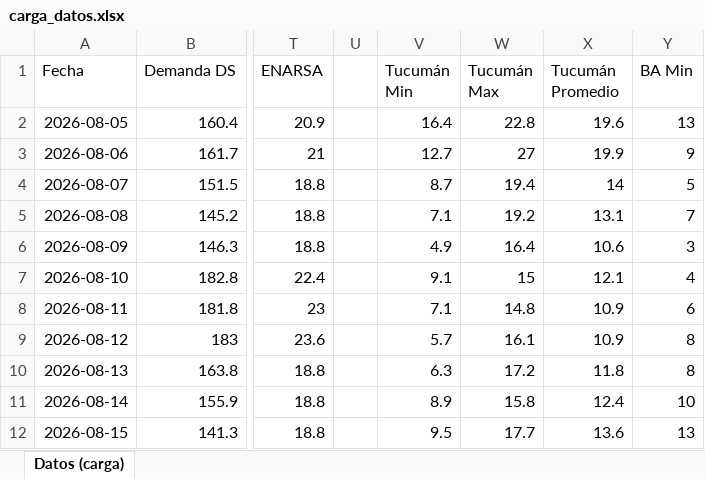
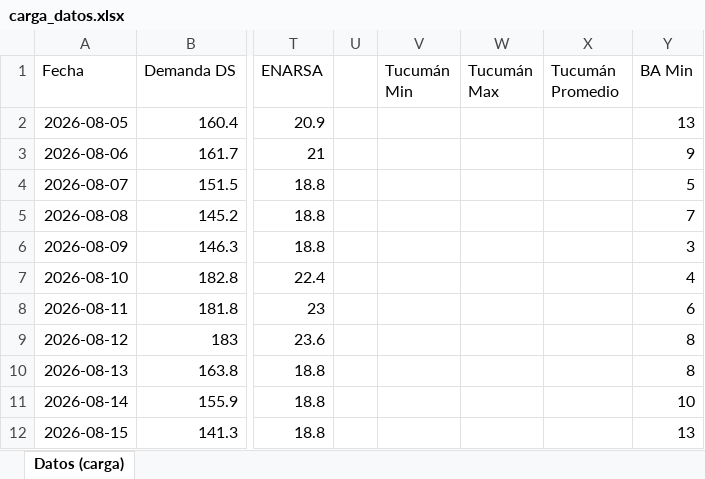
Before and after one commit to RodrigoManassero/estado-sistema-gas-rodrigo, an Excel workbook: data/carga_datos.xlsx, sheet Datos (carga), drawn as a sheet; only a part is shown, gaps mark what is left out; values as stored, in another font and other column widths than the file's, no borders; the diff covers the shown part only; the diff names each change by its address in the sheet, - before the commit and + after, or states it on an @@ line.

```diff
--- a/data/carga_datos.xlsx (sheet Datos (carga))
+++ b/data/carga_datos.xlsx (sheet Datos (carga))
-V2 (Tucumán Min): 16.4
+V2 (Tucumán Min): (empty)
-W2 (Tucumán Max): 22.8
+W2 (Tucumán Max): (empty)
-X2 (Tucumán Promedio): 19.6
+X2 (Tucumán Promedio): (empty)
-V3 (Tucumán Min): 12.7
+V3 (Tucumán Min): (empty)
-W3 (Tucumán Max): 27
+W3 (Tucumán Max): (empty)
-X3 (Tucumán Promedio): 19.9
+X3 (Tucumán Promedio): (empty)
-V4 (Tucumán Min): 8.7
+V4 (Tucumán Min): (empty)
-W4 (Tucumán Max): 19.4
+W4 (Tucumán Max): (empty)
-X4 (Tucumán Promedio): 14
+X4 (Tucumán Promedio): (empty)
-V5 (Tucumán Min): 7.1
+V5 (Tucumán Min): (empty)
-W5 (Tucumán Max): 19.2
+W5 (Tucumán Max): (empty)
-X5 (Tucumán Promedio): 13.1
+X5 (Tucumán Promedio): (empty)
-V6 (Tucumán Min): 4.9
+V6 (Tucumán Min): (empty)
-W6 (Tucumán Max): 16.4
+W6 (Tucumán Max): (empty)
-X6 (Tucumán Promedio): 10.6
+X6 (Tucumán Promedio): (empty)
-V7 (Tucumán Min): 9.1
+V7 (Tucumán Min): (empty)
-W7 (Tucumán Max): 15
+W7 (Tucumán Max): (empty)
-X7 (Tucumán Promedio): 12.1
+X7 (Tucumán Promedio): (empty)
-V8 (Tucumán Min): 7.1
+V8 (Tucumán Min): (empty)
-W8 (Tucumán Max): 14.8
+W8 (Tucumán Max): (empty)
-X8:X9 (Tucumán Promedio): 10.9
+X8:X9 (Tucumán Promedio): (empty)
-V9 (Tucumán Min): 5.7
+V9 (Tucumán Min): (empty)
-W9 (Tucumán Max): 16.1
+W9 (Tucumán Max): (empty)
-V10 (Tucumán Min): 6.3
+V10 (Tucumán Min): (empty)
-W10 (Tucumán Max): 17.2
+W10 (Tucumán Max): (empty)
-X10 (Tucumán Promedio): 11.8
+X10 (Tucumán Promedio): (empty)
-V11 (Tucumán Min): 8.9
+V11 (Tucumán Min): (empty)
-W11 (Tucumán Max): 15.8
+W11 (Tucumán Max): (empty)
-X11 (Tucumán Promedio): 12.4
+X11 (Tucumán Promedio): (empty)
-V12 (Tucumán Min): 9.5
+V12 (Tucumán Min): (empty)
-W12 (Tucumán Max): 17.7
+W12 (Tucumán Max): (empty)
-X12 (Tucumán Promedio): 13.6
+X12 (Tucumán Promedio): (empty)
```
Also changed, not shown: 153 edited cells elsewhere in this sheet, 30 other files.
